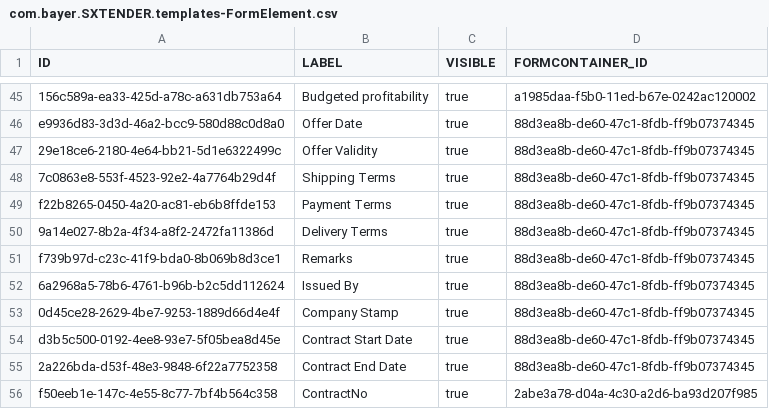
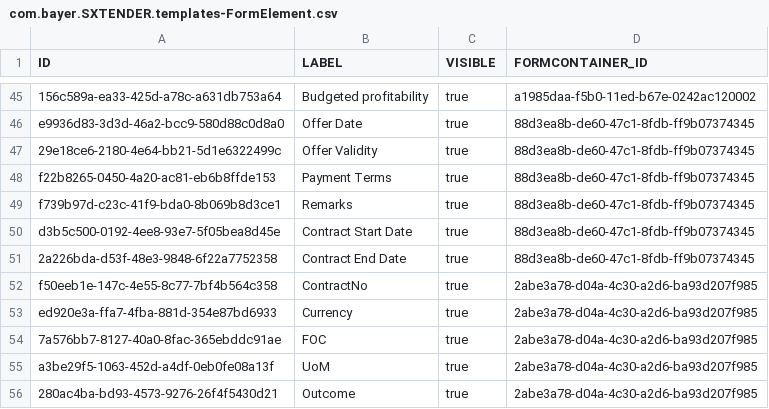
Before and after one commit to mandar-velankar/FAST_UI_TEMPLATES, a CSV file: db/data/com.bayer.SXTENDER.templates-FormElement.csv, drawn as a sheet; only a part is shown, gaps mark what is left out; the shorter side is filled out with more unchanged rows.

```diff
--- a/db/data/com.bayer.SXTENDER.templates-FormElement.csv
+++ b/db/data/com.bayer.SXTENDER.templates-FormElement.csv
@@ -47,8 +47,4 @@ e9936d83-3d3d-46a2-bcc9-580d88c0d8a0;Offer Date;true;88d3ea8b-de60-47c1-8fdb-ff9
 29e18ce6-2180-4e64-bb21-5d1e6322499c;Offer Validity;true;88d3ea8b-de60-47c1-8fdb-ff9b07374345
-7c0863e8-553f-4523-92e2-4a7764b29d4f;Shipping Terms;true;88d3ea8b-de60-47c1-8fdb-ff9b07374345
 f22b8265-0450-4a20-ac81-eb6b8ffde153;Payment Terms;true;88d3ea8b-de60-47c1-8fdb-ff9b07374345
-9a14e027-8b2a-4f34-a8f2-2472fa11386d;Delivery Terms;true;88d3ea8b-de60-47c1-8fdb-ff9b07374345
 f739b97d-c23c-41f9-bda0-8b069b8d3ce1;Remarks;true;88d3ea8b-de60-47c1-8fdb-ff9b07374345
-6a2968a5-78b6-4761-b96b-b2c5dd112624;Issued By;true;88d3ea8b-de60-47c1-8fdb-ff9b07374345
-0d45ce28-2629-4be7-9253-1889d66d4e4f;Company Stamp;true;88d3ea8b-de60-47c1-8fdb-ff9b07374345
 d3b5c500-0192-4ee8-93e7-5f05bea8d45e;Contract Start Date;true;88d3ea8b-de60-47c1-8fdb-ff9b07374345
```
Also changed, not shown: db/data/com.bayer.SXTENDER.templates-Control.csv, db/data/com.bayer.SXTENDER.templates-Properties.csv.
